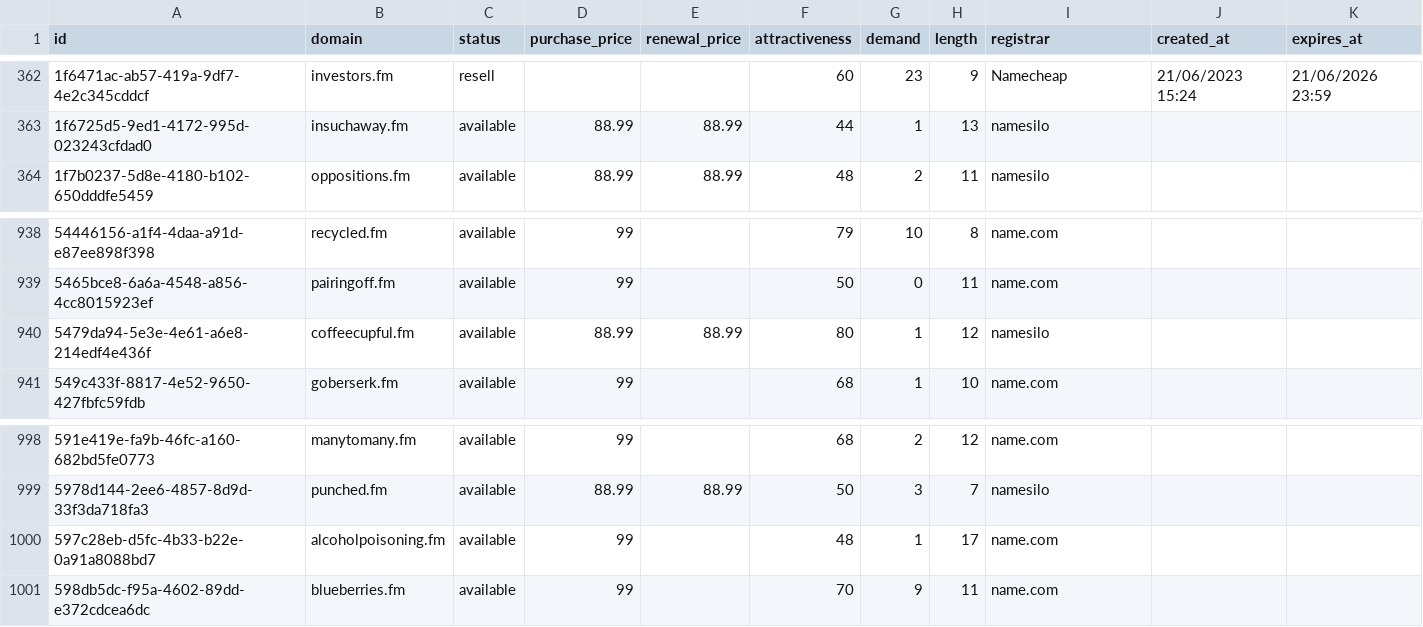
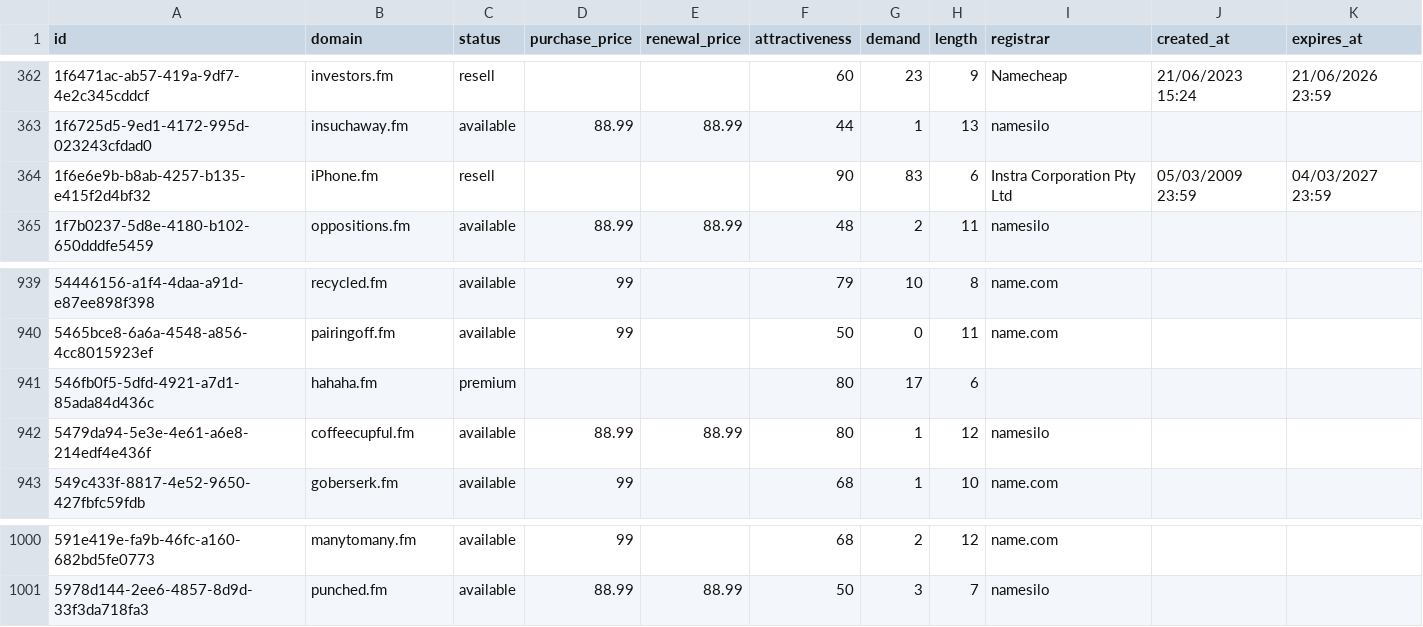
Before and after one commit to UniqueDomains/fm-oneword-domains, a CSV file: fm.csv, drawn as a sheet; only a part is shown, gaps mark what is left out.

Commit message:
Domains update

```diff
--- a/fm.csv
+++ b/fm.csv
@@ -363,2 +363,3 @@ id,domain,status,purchase_price,renewal_price,attractiveness,demand,length,regis
 1f6725d5-9ed1-4172-995d-023243cfdad0,insuchaway.fm,available,88.99,88.99,44,1,13,namesilo,,
+1f6e6e9b-b8ab-4257-b135-e415f2d4bf32,iPhone.fm,resell,,,90,83,6,Instra Corporation Pty Ltd,05/03/2009 23:59,04/03/2027 23:59
 1f7b0237-5d8e-4180-b102-650dddfe5459,oppositions.fm,available,88.99,88.99,48,2,11,namesilo,,
@@ -939,2 +940,3 @@ id,domain,status,purchase_price,renewal_price,attractiveness,demand,length,regis
 5465bce8-6a6a-4548-a856-4cc8015923ef,pairingoff.fm,available,99,,50,0,11,name.com,,
+546fb0f5-5dfd-4921-a7d1-85ada84d436c,hahaha.fm,premium,,,80,17,6,,,
 5479da94-5e3e-4e61-a6e8-214edf4e436f,coffeecupful.fm,available,88.99,88.99,80,1,12,namesilo,,
@@ -999,3 +1001 @@ id,domain,status,purchase_price,renewal_price,attractiveness,demand,length,regis
 5978d144-2ee6-4857-8d9d-33f3da718fa3,punched.fm,available,88.99,88.99,50,3,7,namesilo,,
-597c28eb-d5fc-4b33-b22e-0a91a8088bd7,alcoholpoisoning.fm,available,99,,48,1,17,name.com,,
-598db5dc-f95a-4602-89dd-e372cdcea6dc,blueberries.fm,available,99,,70,9,11,name.com,,
```
Also changed, not shown: 4 other files.
